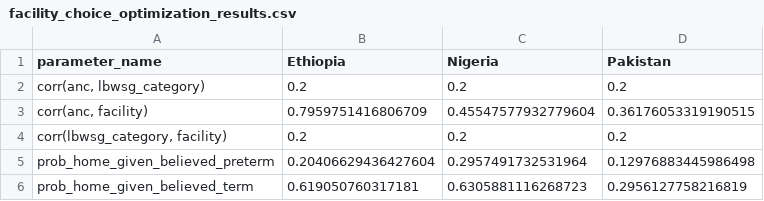
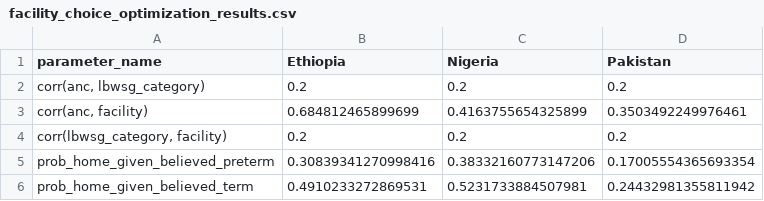
Before and after one commit to ihmeuw/vivarium_gates_mncnh, a CSV file: src/vivarium_gates_mncnh/data/facility_choice/facility_choice_optimization_results.csv, drawn as a sheet.

```diff
--- a/src/vivarium_gates_mncnh/data/facility_choice/facility_choice_optimization_results.csv
+++ b/src/vivarium_gates_mncnh/data/facility_choice/facility_choice_optimization_results.csv
@@ -2,5 +2,5 @@ parameter_name,Ethiopia,Nigeria,Pakistan
 "corr(anc, lbwsg_category)",0.2,0.2,0.2
-"corr(anc, facility)",0.7959751416806709,0.45547577932779604,0.36176053319190515
+"corr(anc, facility)",0.684812465899699,0.4163755654325899,0.3503492249976461
 "corr(lbwsg_category, facility)",0.2,0.2,0.2
-prob_home_given_believed_preterm,0.20406629436427604,0.2957491732531964,0.12976883445986498
-prob_home_given_believed_term,0.619050760317181,0.6305881116268723,0.2956127758216819
+prob_home_given_believed_preterm,0.30839341270998416,0.38332160773147206,0.17005554365693354
+prob_home_given_believed_term,0.4910233272869531,0.5231733884507981,0.24432981355811942
```
Also changed, not shown: 3 other files.
